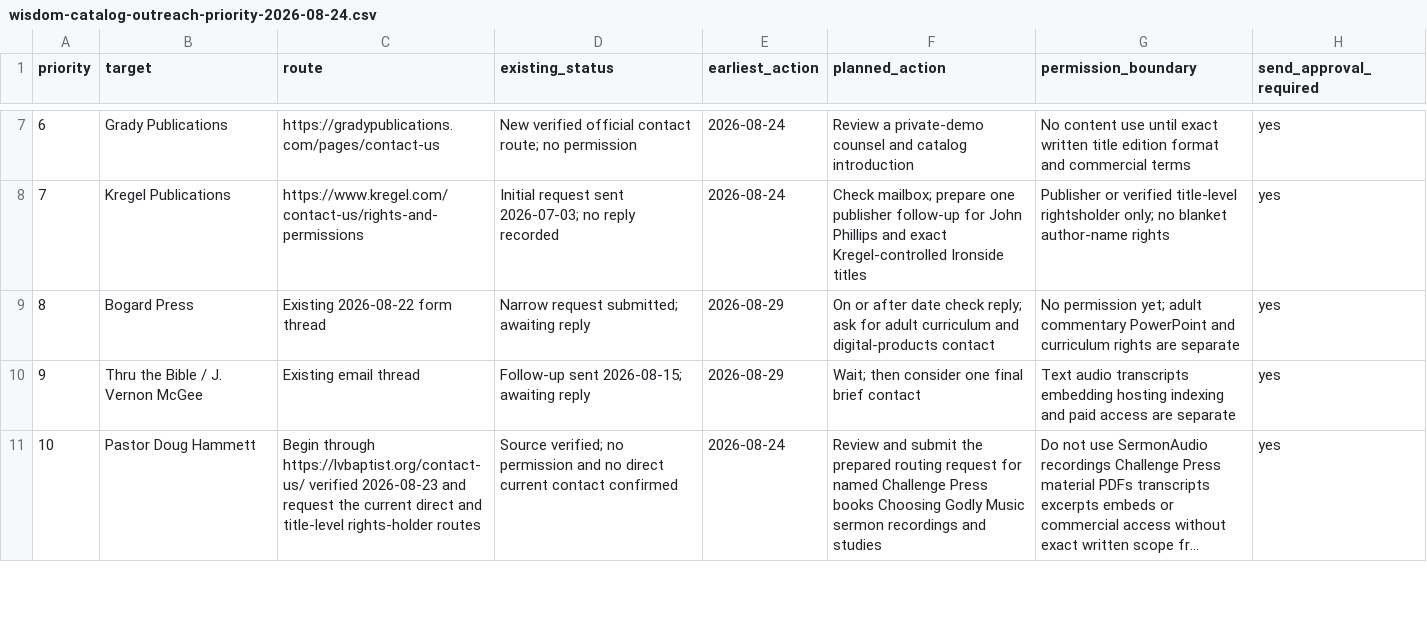
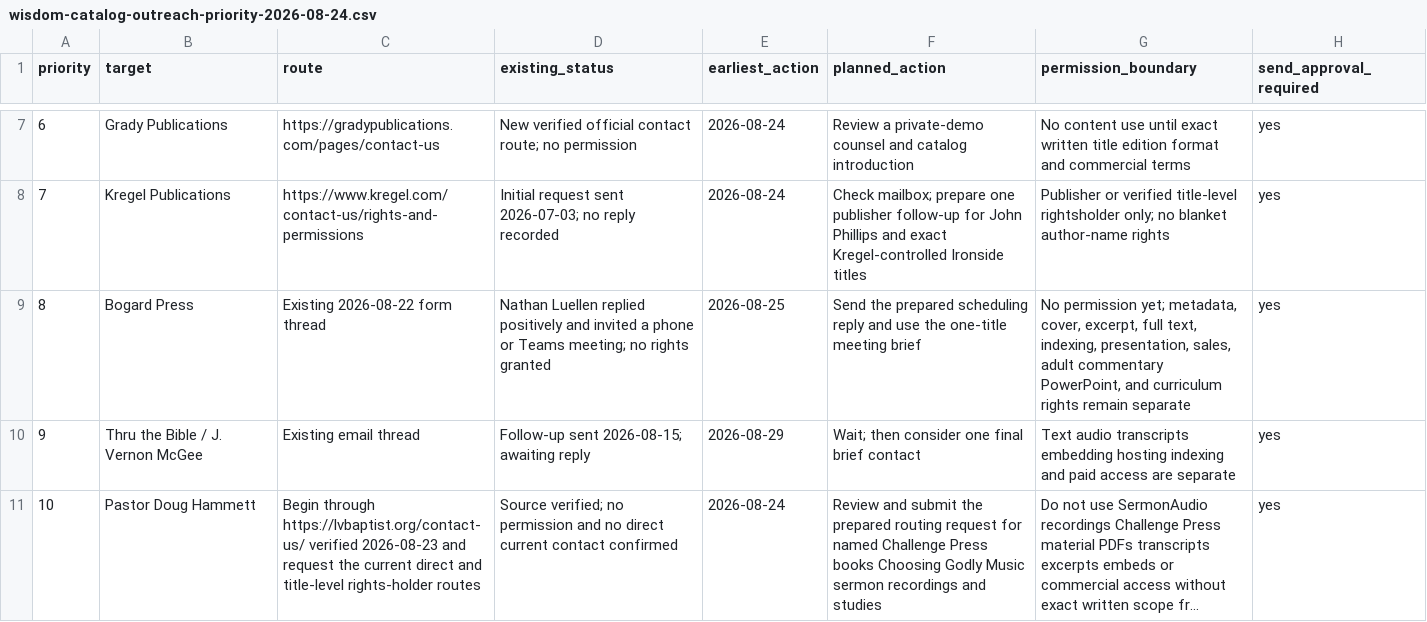
Before and after one commit to scheerfactor/bible-study-app, a CSV file: data/library/acquisition/wisdom-catalog-outreach-priority-2026-08-24.csv, drawn as a sheet; only a part is shown, gaps mark what is left out; long unchanged cells end in ….

```diff
--- a/data/library/acquisition/wisdom-catalog-outreach-priority-2026-08-24.csv
+++ b/data/library/acquisition/wisdom-catalog-outreach-priority-2026-08-24.csv
@@ -8,3 +8,3 @@ priority,target,route,existing_status,earliest_action,planned_action,permission_
 7,Kregel Publications,https://www.kregel.com/contact-us/rights-and-permissions,"Initial request sent 2026-07-03; no reply recorded",2026-08-24,"Check mailbox; prepare one publisher follow-up for John Phillips and exact Kregel-controlled Ironside titles","Publisher or verified title-level rightsholder only; no blanket author-name rights",yes
-8,Bogard Press,Existing 2026-08-22 form thread,"Narrow request submitted; awaiting reply",2026-08-29,"On or after date check reply; ask for adult curriculum and digital-products contact","No permission yet; adult commentary PowerPoint and curriculum rights are separate",yes
+8,Bogard Press,Existing 2026-08-22 form thread,"Nathan Luellen replied positively and invited a phone or Teams meeting; no rights granted",2026-08-25,"Send the prepared scheduling reply and use the one-title meeting brief","No permission yet; metadata, cover, excerpt, full text, indexing, presentation, sales, adult commentary PowerPoint, and curriculum rights remain separate",yes
 9,Thru the Bible / J. Vernon McGee,Existing email thread,"Follow-up sent 2026-08-15; awaiting reply",2026-08-29,"Wait; then consider one final brief contact","Text audio transcripts embedding hosting indexing and paid access are separate",yes
```
Also changed, not shown: data/library/acquisition/permission-email-send-log.csv, data/library/acquisition/permission-reply-review-log.csv, 4 other files.
